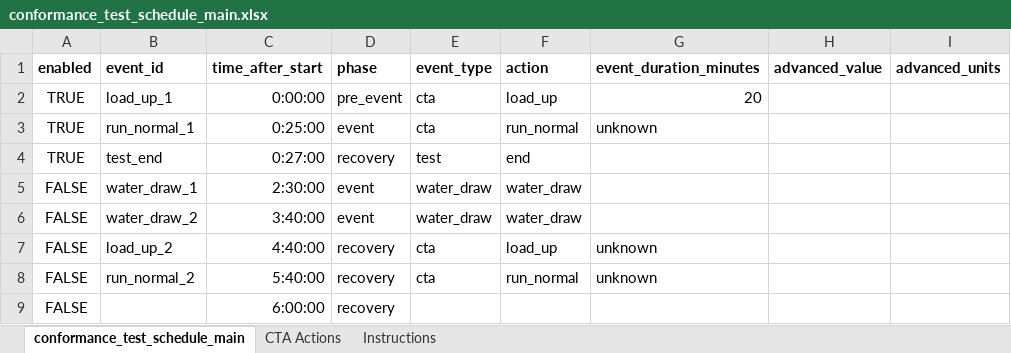
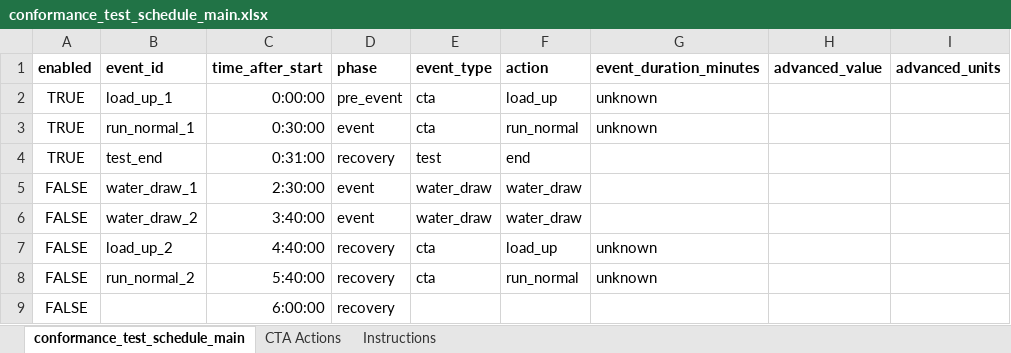
Before and after one commit to PortlandStatePowerLab/conformance_testing_team, an Excel workbook: software/conformance_test_schedule_main.xlsx, sheet conformance_test_schedule_main, drawn as a sheet; only a part is shown; values as stored, in another font and other column widths than the file's, no borders; the diff names each change by its address in the sheet, - before the commit and + after, or states it on an @@ line.

Commit message:
update to test unknown schedule with outside comm heartbeat

```diff
--- a/software/conformance_test_schedule_main.xlsx (sheet conformance_test_schedule_main)
+++ b/software/conformance_test_schedule_main.xlsx (sheet conformance_test_schedule_main)
-G2 (event_duration_minutes): 20
+G2 (event_duration_minutes): unknown
-C3 (time_after_start): 0:25:00
+C3 (time_after_start): 0:30:00
-C4 (time_after_start): 0:27:00
+C4 (time_after_start): 0:31:00
```
